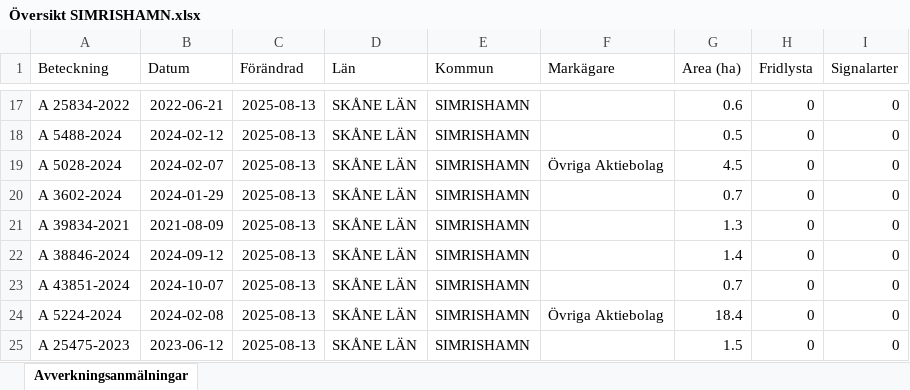
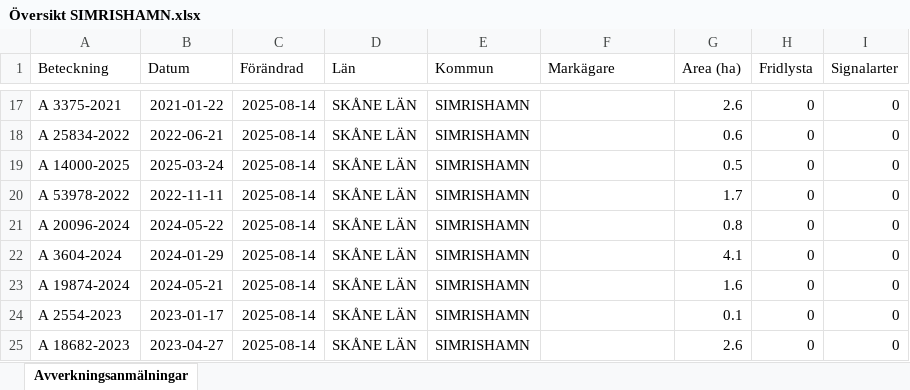
Before and after one commit to klasma/Logging_1291, an Excel workbook: Översikt SIMRISHAMN.xlsx, sheet Avverkningsanmälningar, drawn as a sheet; only a part is shown, gaps mark what is left out; values as stored, in another font and other column widths than the file's, no borders; the diff covers the shown part only; the diff names each change by its address in the sheet, - before the commit and + after, or states it on an @@ line.

```diff
--- a/Översikt SIMRISHAMN.xlsx (sheet Avverkningsanmälningar)
+++ b/Översikt SIMRISHAMN.xlsx (sheet Avverkningsanmälningar)
-A17 (Beteckning): A 25834-2022
+A17 (Beteckning): A 3375-2021
-B17 (Datum): 2022-06-21
+B17 (Datum): 2021-01-22
-C17:C25 (Förändrad): 2025-08-13
+C17:C25 (Förändrad): 2025-08-14
-G17 (Area (ha)): 0.6
+G17 (Area (ha)): 2.6
-A18 (Beteckning): A 5488-2024
+A18 (Beteckning): A 25834-2022
-B18 (Datum): 2024-02-12
+B18 (Datum): 2022-06-21
-G18 (Area (ha)): 0.5
+G18 (Area (ha)): 0.6
-A19 (Beteckning): A 5028-2024
+A19 (Beteckning): A 14000-2025
-B19 (Datum): 2024-02-07
+B19 (Datum): 2025-03-24
-F19 (Markägare): Övriga Aktiebolag
+F19 (Markägare): (empty)
-G19 (Area (ha)): 4.5
+G19 (Area (ha)): 0.5
-A20 (Beteckning): A 3602-2024
+A20 (Beteckning): A 53978-2022
-B20 (Datum): 2024-01-29
+B20 (Datum): 2022-11-11
-G20 (Area (ha)): 0.7
+G20 (Area (ha)): 1.7
-A21 (Beteckning): A 39834-2021
+A21 (Beteckning): A 20096-2024
-B21 (Datum): 2021-08-09
+B21 (Datum): 2024-05-22
-G21 (Area (ha)): 1.3
+G21 (Area (ha)): 0.8
-A22 (Beteckning): A 38846-2024
+A22 (Beteckning): A 3604-2024
-B22 (Datum): 2024-09-12
+B22 (Datum): 2024-01-29
-G22 (Area (ha)): 1.4
+G22 (Area (ha)): 4.1
-A23 (Beteckning): A 43851-2024
+A23 (Beteckning): A 19874-2024
-B23 (Datum): 2024-10-07
+B23 (Datum): 2024-05-21
-G23 (Area (ha)): 0.7
+G23 (Area (ha)): 1.6
-A24 (Beteckning): A 5224-2024
+A24 (Beteckning): A 2554-2023
-B24 (Datum): 2024-02-08
+B24 (Datum): 2023-01-17
-F24 (Markägare): Övriga Aktiebolag
+F24 (Markägare): (empty)
-G24 (Area (ha)): 18.4
+G24 (Area (ha)): 0.1
-A25 (Beteckning): A 25475-2023
+A25 (Beteckning): A 18682-2023
-B25 (Datum): 2023-06-12
+B25 (Datum): 2023-04-27
-G25 (Area (ha)): 1.5
+G25 (Area (ha)): 2.6
```
Also changed, not shown: 381 edited cells elsewhere in this sheet, artfynd/A 18589-2022 artfynd.xlsx, artfynd/A 27430-2024 artfynd.xlsx, 45 other files.
